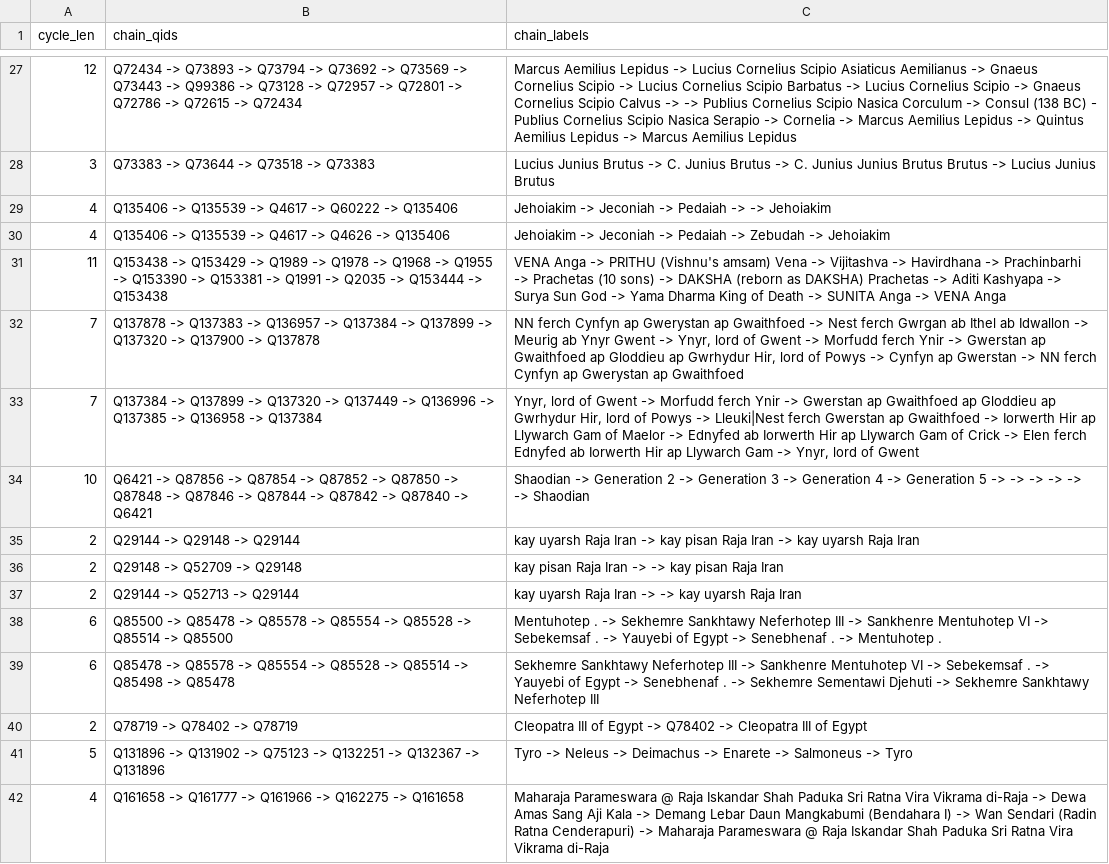
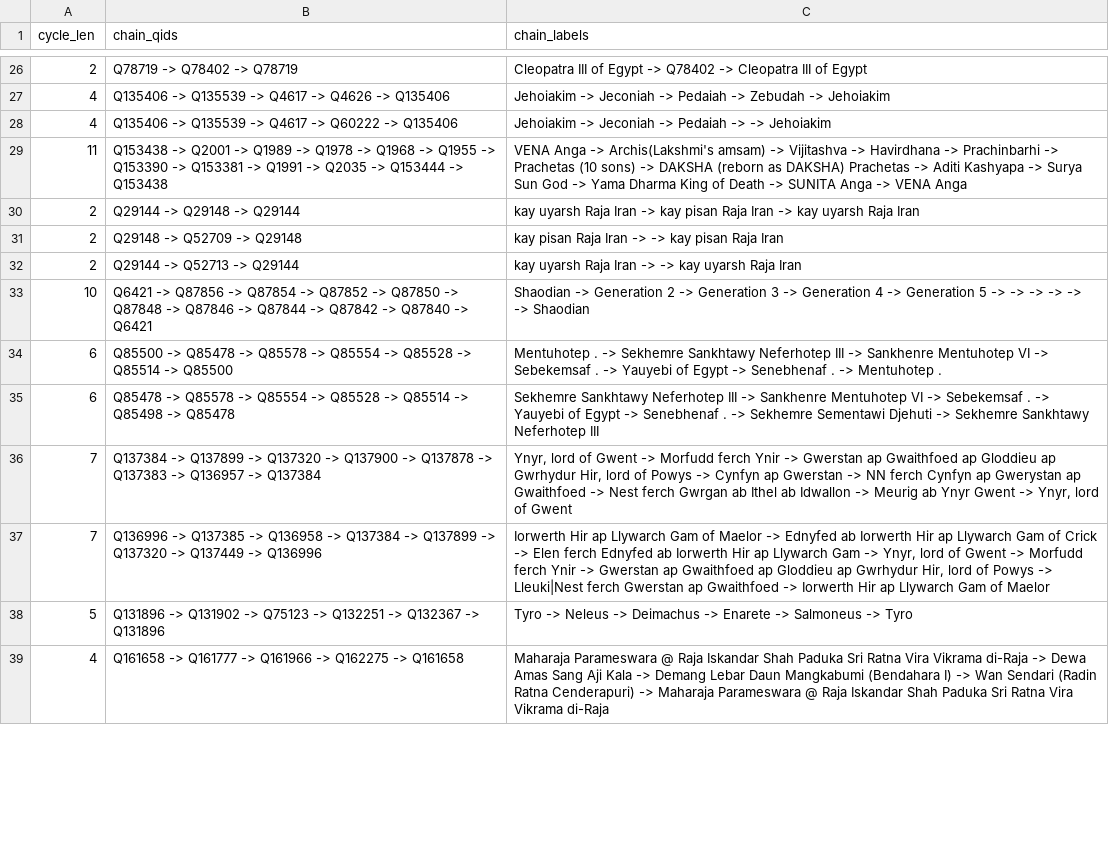
Before and after one commit to EmmaLeonhart/order.life, a TSV file: wikibase/analysis/qa_cycles.tsv, drawn as a sheet; only a part is shown, gaps mark what is left out; the diff covers the shown part only.

```diff
--- a/wikibase/analysis/qa_cycles.tsv
+++ b/wikibase/analysis/qa_cycles.tsv
@@ -27,9 +26,5 @@ cycle_len	chain_qids	chain_labels
-12	Q72434 -> Q73893 -> Q73794 -> Q73692 -> Q73569 -> Q73443 -> Q99386 -> Q73128 -> Q72957 -> Q72801 -> Q72786 -> Q72615 -> Q72434	Marcus Aemilius Lepidus -> Lucius Cornelius Scipio Asiaticus Aemilianus -> Gnaeus Cornelius Scipio -> Lucius Cornelius Scipio Barbatus -> Lucius Cornelius Scipio -> Gnaeus Cornelius Scipio Calvus ->  -> Publius Cornelius Scipio Nasica Corculum -> Consul (138 BC) - Publius Cornelius Scipio Nasica Serapio -> Cornelia -> Marcus Aemilius Lepidus -> Quintus Aemilius Lepidus -> Marcus Aemilius Lepidus
-3	Q73383 -> Q73644 -> Q73518 -> Q73383	Lucius Junius  Brutus -> C. Junius  Brutus -> C. Junius Junius Brutus  Brutus -> Lucius Junius  Brutus
+2	Q78719 -> Q78402 -> Q78719	Cleopatra III of Egypt -> Q78402 -> Cleopatra III of Egypt
+4	Q135406 -> Q135539 -> Q4617 -> Q4626 -> Q135406	Jehoiakim -> Jeconiah -> Pedaiah -> Zebudah -> Jehoiakim
 4	Q135406 -> Q135539 -> Q4617 -> Q60222 -> Q135406	Jehoiakim -> Jeconiah -> Pedaiah ->  -> Jehoiakim
-4	Q135406 -> Q135539 -> Q4617 -> Q4626 -> Q135406	Jehoiakim -> Jeconiah -> Pedaiah -> Zebudah -> Jehoiakim
-11	Q153438 -> Q153429 -> Q1989 -> Q1978 -> Q1968 -> Q1955 -> Q153390 -> Q153381 -> Q1991 -> Q2035 -> Q153444 -> Q153438	VENA Anga -> PRITHU (Vishnu's amsam) Vena -> Vijitashva -> Havirdhana -> Prachinbarhi -> Prachetas (10 sons) -> DAKSHA (reborn as DAKSHA) Prachetas -> Aditi Kashyapa -> Surya Sun God -> Yama Dharma King of Death -> SUNITA Anga -> VENA Anga
-7	Q137878 -> Q137383 -> Q136957 -> Q137384 -> Q137899 -> Q137320 -> Q137900 -> Q137878	NN ferch Cynfyn ap Gwerystan ap Gwaithfoed -> Nest ferch Gwrgan ab Ithel ab Idwallon -> Meurig ab Ynyr Gwent -> Ynyr, lord of Gwent -> Morfudd ferch Ynir -> Gwerstan ap Gwaithfoed ap Gloddieu ap Gwrhydur Hir, lord of Powys -> Cynfyn ap Gwerstan -> NN ferch Cynfyn ap Gwerystan ap Gwaithfoed
-7	Q137384 -> Q137899 -> Q137320 -> Q137449 -> Q136996 -> Q137385 -> Q136958 -> Q137384	Ynyr, lord of Gwent -> Morfudd ferch Ynir -> Gwerstan ap Gwaithfoed ap Gloddieu ap Gwrhydur Hir, lord of Powys -> Lleuki|Nest ferch Gwerstan ap Gwaithfoed -> Iorwerth Hir ap Llywarch Gam of Maelor -> Ednyfed ab Iorwerth Hir ap Llywarch Gam of Crick -> Elen ferch Ednyfed ab Iorwerth Hir ap Llywarch Gam -> Ynyr, lord of Gwent
-10	Q6421 -> Q87856 -> Q87854 -> Q87852 -> Q87850 -> Q87848 -> Q87846 -> Q87844 -> Q87842 -> Q87840 -> Q6421	Shaodian -> Generation 2   -> Generation 3   -> Generation 4   -> Generation 5   ->    ->    ->    ->    ->    -> Shaodian
+11	Q153438 -> Q2001 -> Q1989 -> Q1978 -> Q1968 -> Q1955 -> Q153390 -> Q153381 -> Q1991 -> Q2035 -> Q153444 -> Q153438	VENA Anga -> Archis(Lakshmi's amsam) -> Vijitashva -> Havirdhana -> Prachinbarhi -> Prachetas (10 sons) -> DAKSHA (reborn as DAKSHA) Prachetas -> Aditi Kashyapa -> Surya Sun God -> Yama Dharma King of Death -> SUNITA Anga -> VENA Anga
 2	Q29144 -> Q29148 -> Q29144	kay uyarsh  Raja Iran -> kay pisan  Raja Iran -> kay uyarsh  Raja Iran
@@ -37,5 +32,7 @@ cycle_len	chain_qids	chain_labels
 2	Q29144 -> Q52713 -> Q29144	kay uyarsh  Raja Iran ->  -> kay uyarsh  Raja Iran
+10	Q6421 -> Q87856 -> Q87854 -> Q87852 -> Q87850 -> Q87848 -> Q87846 -> Q87844 -> Q87842 -> Q87840 -> Q6421	Shaodian -> Generation 2   -> Generation 3   -> Generation 4   -> Generation 5   ->    ->    ->    ->    ->    -> Shaodian
 6	Q85500 -> Q85478 -> Q85578 -> Q85554 -> Q85528 -> Q85514 -> Q85500	Mentuhotep .  -> Sekhemre Sankhtawy Neferhotep III -> Sankhenre Mentuhotep VI -> Sebekemsaf .  -> Yauyebi of  Egypt -> Senebhenaf .  -> Mentuhotep .
 6	Q85478 -> Q85578 -> Q85554 -> Q85528 -> Q85514 -> Q85498 -> Q85478	Sekhemre Sankhtawy Neferhotep III -> Sankhenre Mentuhotep VI -> Sebekemsaf .  -> Yauyebi of  Egypt -> Senebhenaf .  -> Sekhemre Sementawi Djehuti -> Sekhemre Sankhtawy Neferhotep III
-2	Q78719 -> Q78402 -> Q78719	Cleopatra III of Egypt -> Q78402 -> Cleopatra III of Egypt
+7	Q137384 -> Q137899 -> Q137320 -> Q137900 -> Q137878 -> Q137383 -> Q136957 -> Q137384	Ynyr, lord of Gwent -> Morfudd ferch Ynir -> Gwerstan ap Gwaithfoed ap Gloddieu ap Gwrhydur Hir, lord of Powys -> Cynfyn ap Gwerstan -> NN ferch Cynfyn ap Gwerystan ap Gwaithfoed -> Nest ferch Gwrgan ab Ithel ab Idwallon -> Meurig ab Ynyr Gwent -> Ynyr, lord of Gwent
+7	Q136996 -> Q137385 -> Q136958 -> Q137384 -> Q137899 -> Q137320 -> Q137449 -> Q136996	Iorwerth Hir ap Llywarch Gam of Maelor -> Ednyfed ab Iorwerth Hir ap Llywarch Gam of Crick -> Elen ferch Ednyfed ab Iorwerth Hir ap Llywarch Gam -> Ynyr, lord of Gwent -> Morfudd ferch Ynir -> Gwerstan ap Gwaithfoed ap Gloddieu ap Gwrhydur Hir, lord of Powys -> Lleuki|Nest ferch Gwerstan ap Gwaithfoed -> Iorwerth Hir ap Llywarch Gam of Maelor
 5	Q131896 -> Q131902 -> Q75123 -> Q132251 -> Q132367 -> Q131896	Tyro -> Neleus -> Deimachus -> Enarete -> Salmoneus -> Tyro
```
Also changed, not shown: 10 added rows, 12 removed rows, 15 moved rows and 2 edited cells elsewhere in this file, 56 other files.
